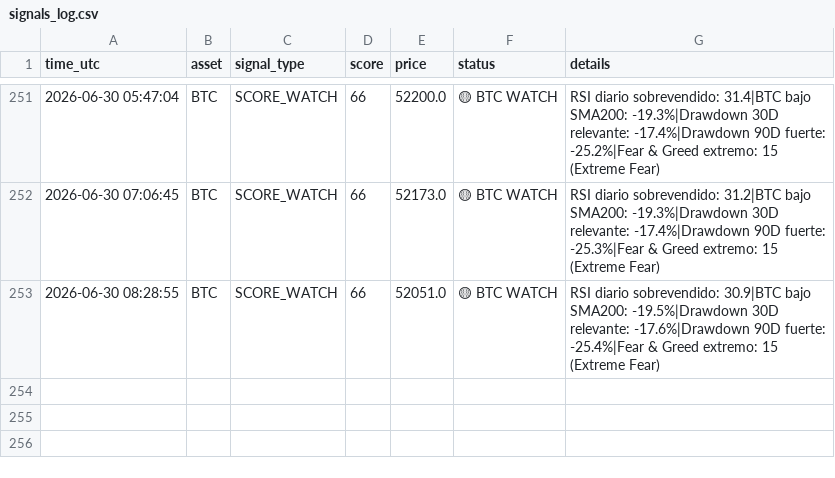
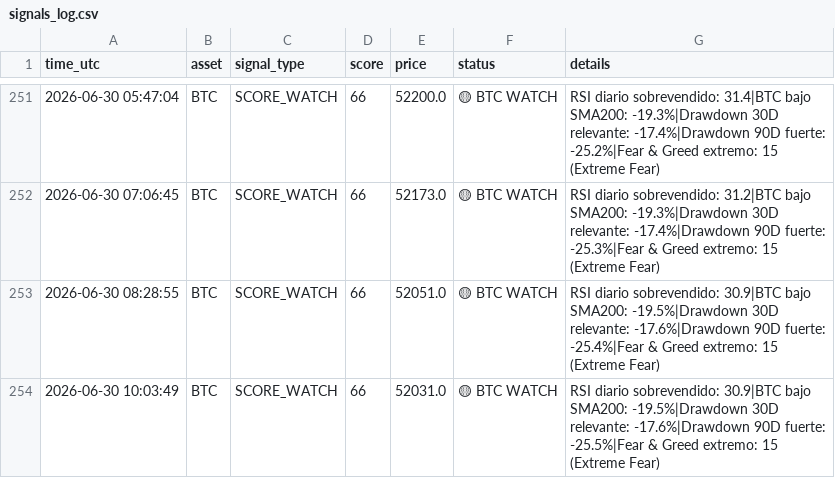
Before and after one commit to DiegoSR-git/market-signal-agent, a CSV file: signals_log.csv, drawn as a sheet; only a part is shown, gaps mark what is left out.

```diff
--- a/signals_log.csv
+++ b/signals_log.csv
@@ -253 +253,2 @@ time_utc,asset,signal_type,score,price,status,details
 2026-06-30 08:28:55,BTC,SCORE_WATCH,66,52051.0,🟡 BTC WATCH,RSI diario sobrevendido: 30.9|BTC bajo SMA200: -19.5%|Drawdown 30D relevante: -17.6%|Drawdown 90D fuerte: -25.4%|Fear & Greed extremo: 15 (Extreme Fear)
+2026-06-30 10:03:49,BTC,SCORE_WATCH,66,52031.0,🟡 BTC WATCH,RSI diario sobrevendido: 30.9|BTC bajo SMA200: -19.5%|Drawdown 30D relevante: -17.6%|Drawdown 90D fuerte: -25.5%|Fear & Greed extremo: 15 (Extreme Fear)
```
Also changed, not shown: 3 other files.
